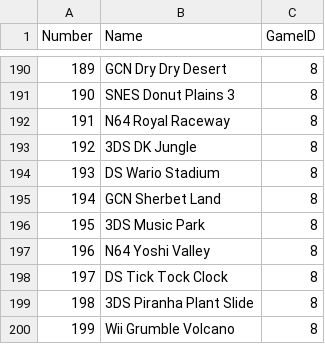
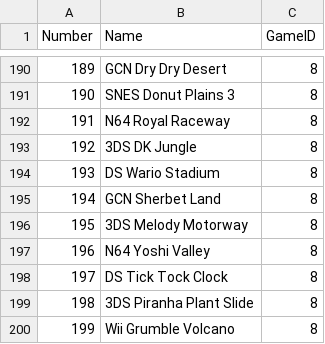
Before and after one commit to jobbogamer/kartbucket, a CSV file: static/tracks.csv, drawn as a sheet; only a part is shown, gaps mark what is left out.

Commit message:
The PAL name for Music Park is Melody Motorway

```diff
--- a/static/tracks.csv
+++ b/static/tracks.csv
@@ -195,3 +195,3 @@ Number,Name,GameID
 194,GCN Sherbet Land,8
-195,3DS Music Park,8
+195,3DS Melody Motorway,8
 196,N64 Yoshi Valley,8
```
